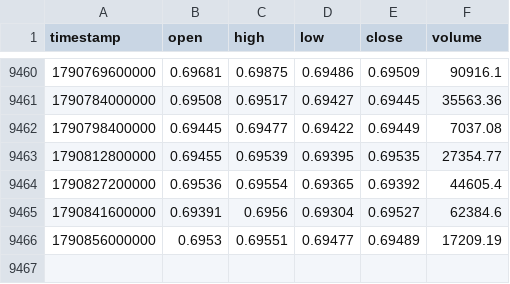
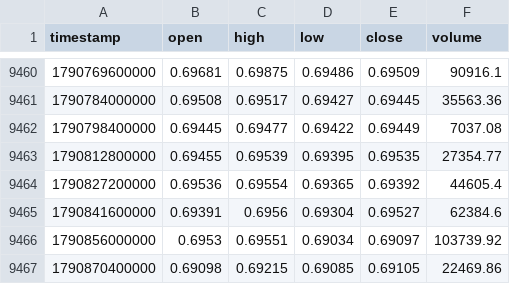
Before and after one commit to rikuudon24-beep/chair-scale, a CSV file: data/market/h4/audusd.csv, drawn as a sheet; only a part is shown, gaps mark what is left out.

```diff
--- a/data/market/h4/audusd.csv
+++ b/data/market/h4/audusd.csv
@@ -9465,2 +9465,3 @@ timestamp,open,high,low,close,volume
 1790841600000,0.69391,0.6956,0.69304,0.69527,62384.6
-1790856000000,0.6953,0.69551,0.69477,0.69489,17209.19
+1790856000000,0.6953,0.69551,0.69034,0.69097,103739.92
+1790870400000,0.69098,0.69215,0.69085,0.69105,22469.86
```
Also changed, not shown: data/market/h4/eurusd.csv, data/market/h4/nzdusd.csv, 6 other files.
